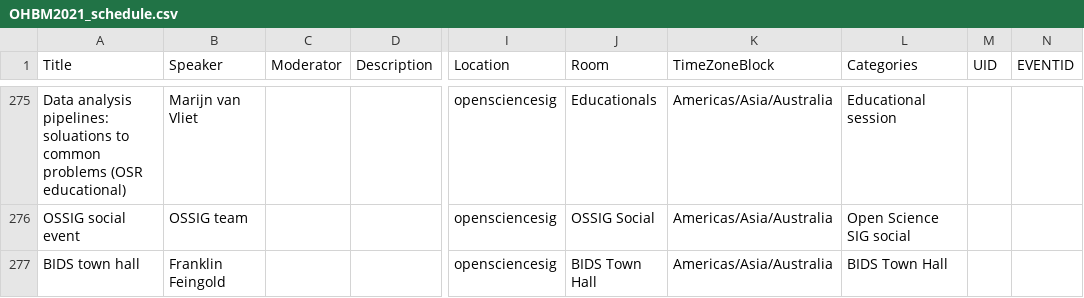
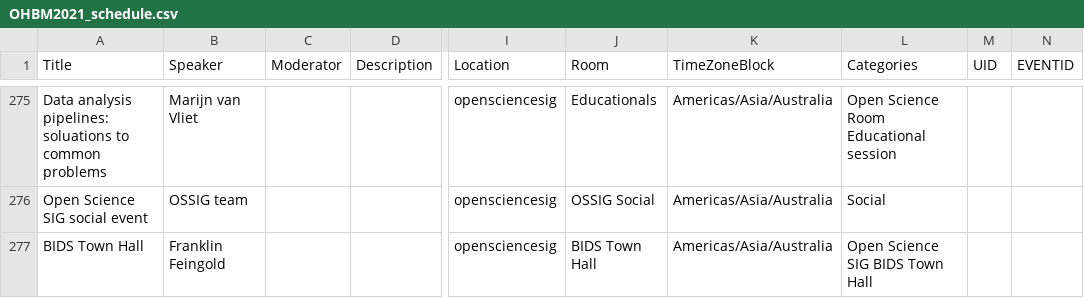
Before and after one commit to margulies/ohbm2021, a CSV file: schedule/OHBM2021_schedule.csv, drawn as a sheet; only a part is shown, gaps mark what is left out; the diff covers the shown part only; the diff names each change by its address in the sheet, - before the commit and + after, or states it on an @@ line.

Commit message:
clean up OS-SIG event

```diff
--- a/schedule/OHBM2021_schedule.csv
+++ b/schedule/OHBM2021_schedule.csv
-A275 (Title): …common problems (OSR educational)
+A275 (Title): …common problems
-L275 (Categories): Educational session
+L275 (Categories): Open Science Room Educational session
-A276 (Title): OSSIG social event
+A276 (Title): Open Science SIG social event
-L276 (Categories): Open Science SIG social
+L276 (Categories): Social
-A277 (Title): BIDS town hall
+A277 (Title): BIDS Town Hall
-L277 (Categories): BIDS Town Hall
+L277 (Categories): Open Science SIG BIDS Town Hall
```
Also changed, not shown: 54 edited cells elsewhere in this file.
